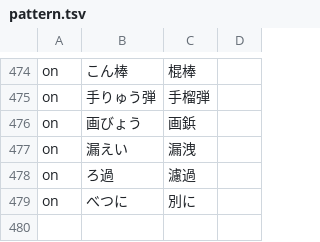
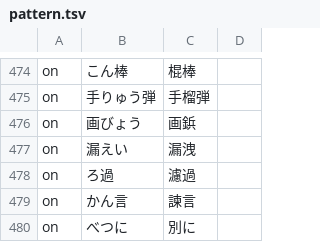
Before and after one commit to Nekomoekissaten-SUB/nekomoe-jp-formatter, a TSV file: dist/pattern.tsv, drawn as a sheet; only a part is shown, gaps mark what is left out; the diff names each change by its address in the sheet, - before the commit and + after, or states it on an @@ line.

Commit message:
add kangen

```diff
--- a/dist/pattern.tsv
+++ b/dist/pattern.tsv
+row 479: on | かん言 | 諫言
```
